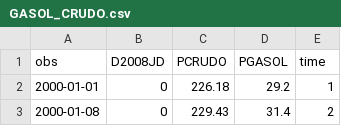
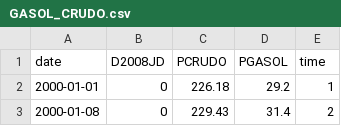
Before and after one commit to JulianRamajo/EconometriaRPy, a CSV file: GASOL_CRUDO.csv, drawn as a sheet; only a part is shown.

```diff
--- a/GASOL_CRUDO.csv
+++ b/GASOL_CRUDO.csv
@@ -1,2 +1,2 @@
-obs,D2008JD,PCRUDO,PGASOL,time
+date,D2008JD,PCRUDO,PGASOL,time
 2000-01-01,0,226.18,29.2,1
```
Also changed, not shown: 18 other files.
